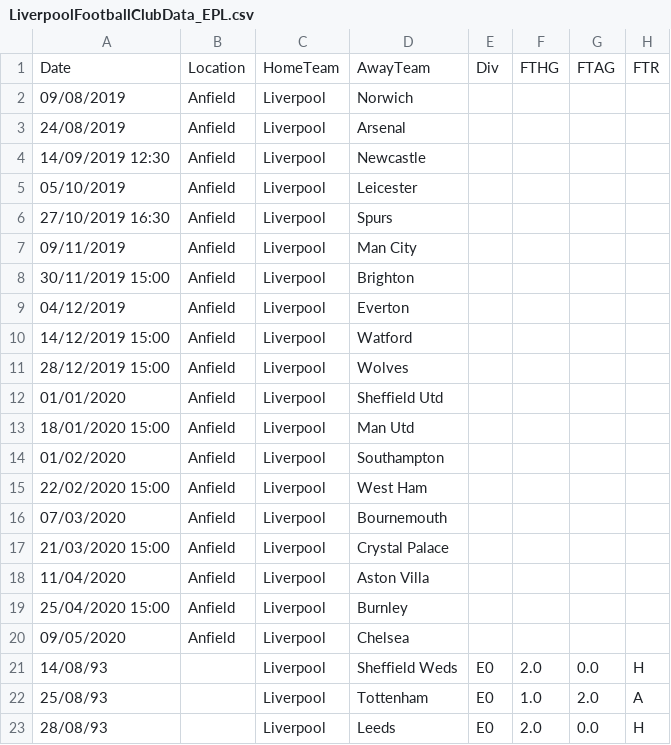
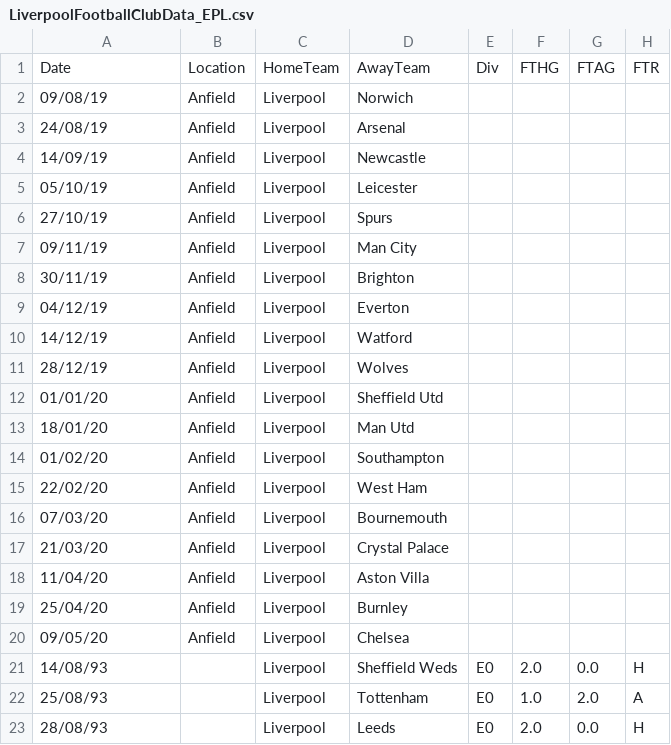
Before and after one commit to CVanchieri/DataSets, a CSV file: EnglishPremierLeagueData/LiverpoolFootballClubData_EPL.csv, drawn as a sheet; only a part is shown; the diff names each change by its address in the sheet, - before the commit and + after, or states it on an @@ line.

Commit message:
Update LiverpoolFootballClubData_EPL.csv

```diff
--- a/EnglishPremierLeagueData/LiverpoolFootballClubData_EPL.csv
+++ b/EnglishPremierLeagueData/LiverpoolFootballClubData_EPL.csv
-A2: 09/08/2019
+A2: 09/08/19
-A3: 24/08/2019
+A3: 24/08/19
-A4: 14/09/2019 12:30
+A4: 14/09/19
-A5: 05/10/2019
+A5: 05/10/19
-A6: 27/10/2019 16:30
+A6: 27/10/19
-A7: 09/11/2019
+A7: 09/11/19
-A8: 30/11/2019 15:00
+A8: 30/11/19
-A9: 04/12/2019
+A9: 04/12/19
-A10: 14/12/2019 15:00
+A10: 14/12/19
-A11: 28/12/2019 15:00
+A11: 28/12/19
-A12: 01/01/2020
+A12: 01/01/20
-A13: 18/01/2020 15:00
+A13: 18/01/20
-A14: 01/02/2020
+A14: 01/02/20
-A15: 22/02/2020 15:00
+A15: 22/02/20
-A16: 07/03/2020
+A16: 07/03/20
-A17: 21/03/2020 15:00
+A17: 21/03/20
-A18: 11/04/2020
+A18: 11/04/20
-A19: 25/04/2020 15:00
+A19: 25/04/20
-A20: 09/05/2020
+A20: 09/05/20
```
